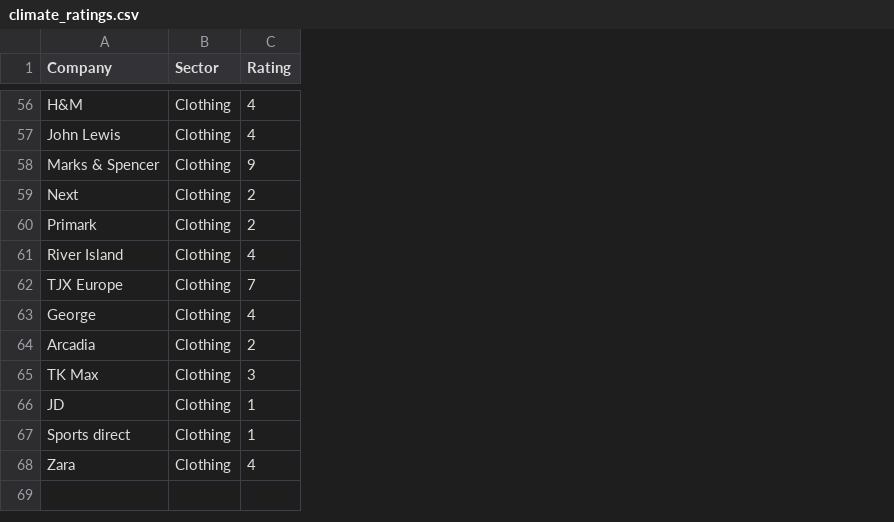
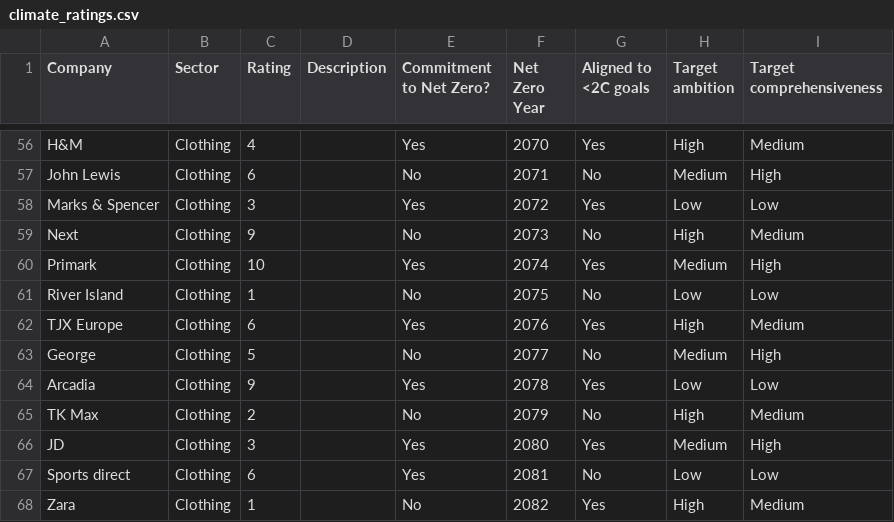
Before and after one commit to dawidl022/acclimate-app, a CSV file: db/data/climate_ratings.csv, drawn as a sheet; only a part is shown, gaps mark what is left out; the diff covers the shown part only; the diff names each change by its address in the sheet, - before the commit and + after, or states it on an @@ line.

```diff
--- a/db/data/climate_ratings.csv
+++ b/db/data/climate_ratings.csv
+column D (Description), empty
+column E (Commitment to Net Zero?), rows 56-68: Yes | No | Yes | No | Yes | No | Yes | No | Yes | No | Yes | Yes | No
+column F (Net Zero Year), rows 56-68: 2070 | 2071 | 2072 | 2073 | 2074 | 2075 | 2076 | 2077 | 2078 | 2079 | 2080 | 2081 | 2082
+column G (Aligned to <2C goals), rows 56-68: Yes | No | Yes | No | Yes | No | Yes | No | Yes | No | Yes | No | Yes
+column H (Target ambition), rows 56-68: High | Medium | Low | High | Medium | Low | High | Medium | Low | High | Medium | Low | High
+column I (Target comprehensiveness), rows 56-68: Medium | High | Low | Medium | High | Low | Medium | High | Low | Medium | High | Low | Medium
-C57 (Rating): 4
+C57 (Rating): 6
-C58 (Rating): 9
+C58 (Rating): 3
-C59 (Rating): 2
+C59 (Rating): 9
-C60 (Rating): 2
+C60 (Rating): 10
-C61 (Rating): 4
+C61 (Rating): 1
-C62 (Rating): 7
+C62 (Rating): 6
-C63 (Rating): 4
+C63 (Rating): 5
-C64 (Rating): 2
+C64 (Rating): 9
-C65 (Rating): 3
+C65 (Rating): 2
-C66 (Rating): 1
+C66 (Rating): 3
-C67 (Rating): 1
+C67 (Rating): 6
-C68 (Rating): 4
+C68 (Rating): 1
```
Also changed, not shown: 46 edited cells elsewhere in this file, 6 other files.
